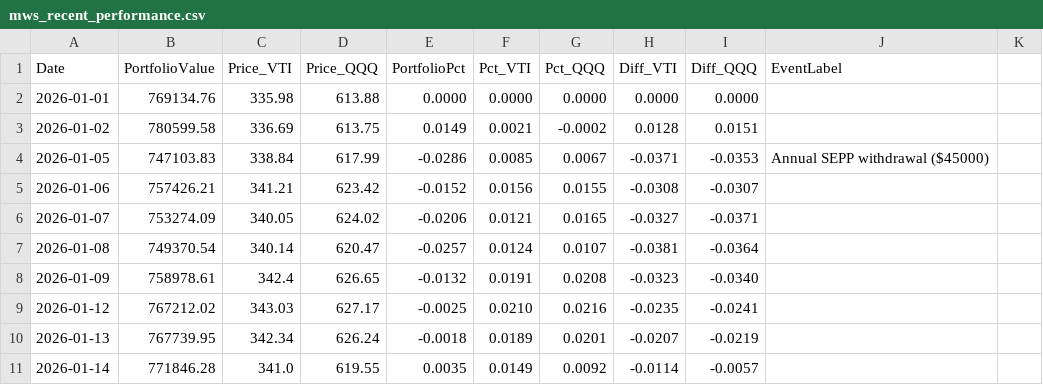
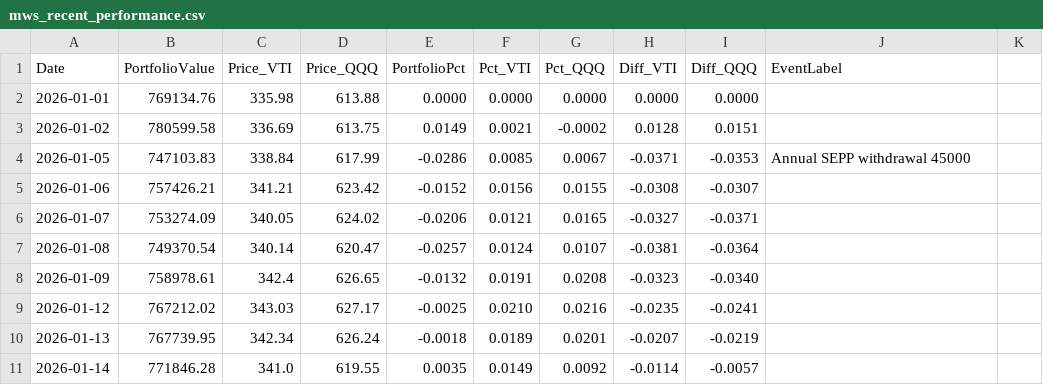
Before and after one commit to ziggermeister/project-mws-public, a CSV file: mws_recent_performance.csv, drawn as a sheet; only a part is shown.

Commit message:
holdings

```diff
--- a/mws_recent_performance.csv
+++ b/mws_recent_performance.csv
@@ -3,3 +3,3 @@ Date,PortfolioValue,Price_VTI,Price_QQQ,PortfolioPct,Pct_VTI,Pct_QQQ,Diff_VTI,Di
 2026-01-02,780599.58,336.69,613.75,0.0149,0.0021,-0.0002,0.0128,0.0151,
-2026-01-05,747103.83,338.84,617.99,-0.0286,0.0085,0.0067,-0.0371,-0.0353,Annual SEPP withdrawal ($45000)
+2026-01-05,747103.83,338.84,617.99,-0.0286,0.0085,0.0067,-0.0371,-0.0353,Annual SEPP withdrawal 45000
 2026-01-06,757426.21,341.21,623.42,-0.0152,0.0156,0.0155,-0.0308,-0.0307,
```
